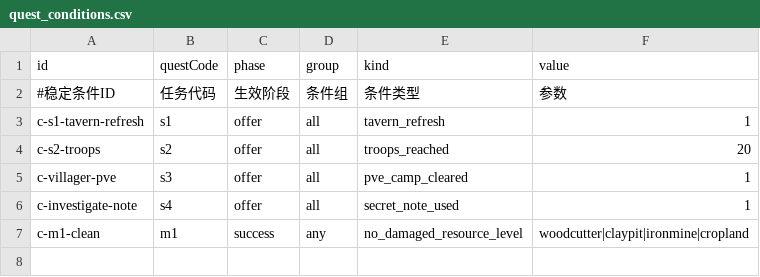
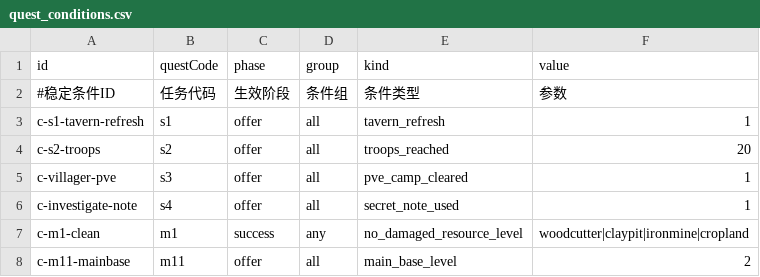
Before and after one commit to kennysli1/slg1.0, a CSV file: config/quest_conditions.csv, drawn as a sheet.

```diff
--- a/config/quest_conditions.csv
+++ b/config/quest_conditions.csv
@@ -7 +7,2 @@ c-investigate-note,s4,offer,all,secret_note_used,1
 c-m1-clean,m1,success,any,no_damaged_resource_level,woodcutter|claypit|ironmine|cropland
+c-m11-mainbase,m11,offer,all,main_base_level,2
```
Also changed, not shown: config/quest_edges.csv, config/quest_lines.csv, 26 other files.
